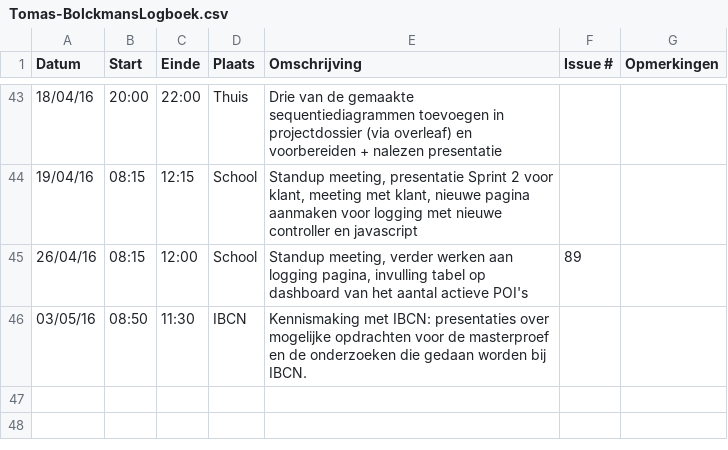
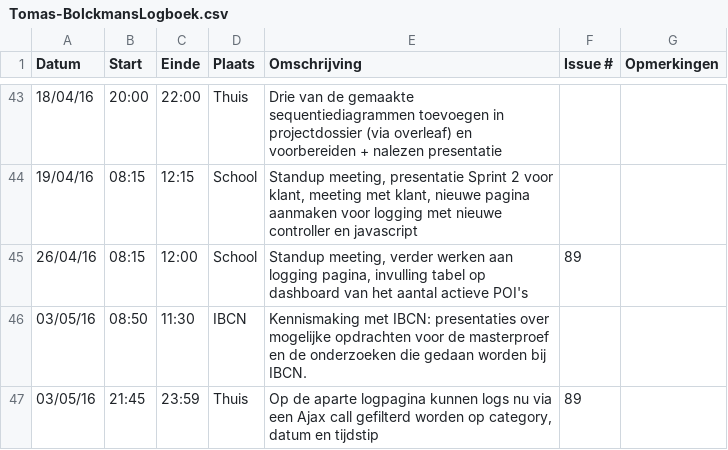
Before and after one commit to verkeergent/Traffic-Travel-Time-Analyzer-4, a CSV file: Tomas-BolckmansLogboek.csv, drawn as a sheet; only a part is shown, gaps mark what is left out.

Commit message:
Logboek geüpdatet

```diff
--- a/Tomas-BolckmansLogboek.csv
+++ b/Tomas-BolckmansLogboek.csv
@@ -46 +46,2 @@ Datum,Start,Einde,Plaats,Omschrijving,Issue #,Opmerkingen
 03/05/16,08:50,11:30,IBCN,"Kennismaking met IBCN: presentaties over mogelijke opdrachten voor de masterproef en de onderzoeken die gedaan worden bij IBCN.",,
+03/05/16,21:45,23:59,Thuis,"Op de aparte logpagina kunnen logs nu via een Ajax call gefilterd worden op category, datum en tijdstip",89,
```
